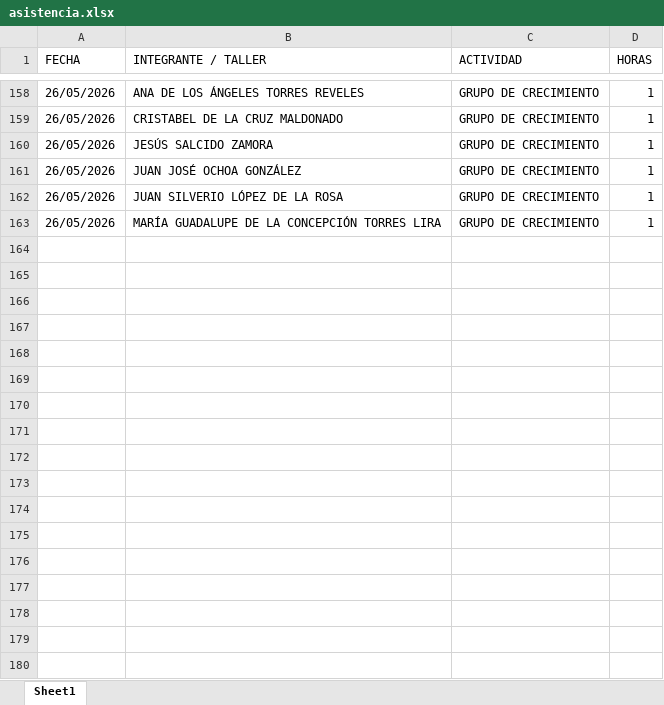
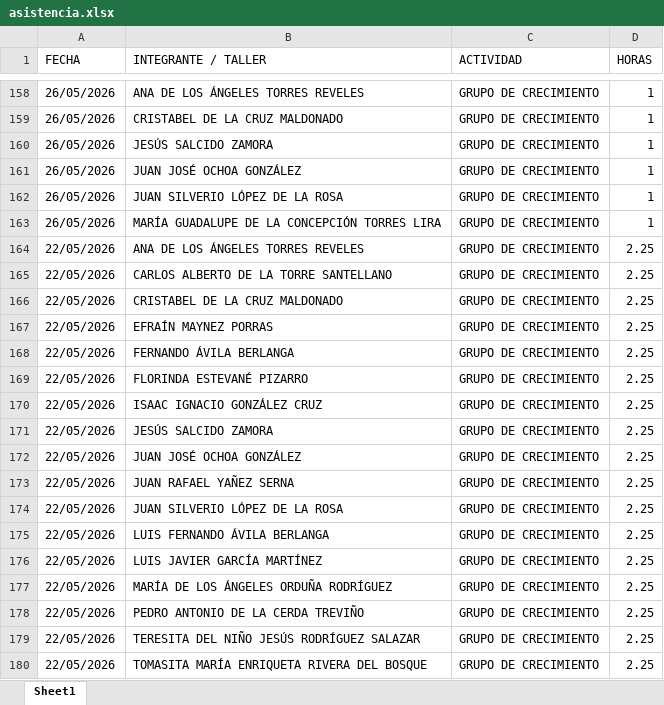
Before and after one commit to jesusalbertomoraleslopez-byte/mentes-app, an Excel workbook: asistencia.xlsx, sheet Sheet1, drawn as a sheet; only a part is shown, gaps mark what is left out; values as stored, in another font and other column widths than the file's, no borders; the diff names each change by its address in the sheet, - before the commit and + after, or states it on an @@ line.

Commit message:
Asistencia: Registro Directo de GRUPO DE CRECIMIENTO - 22/05/2026

```diff
--- a/asistencia.xlsx (sheet Sheet1)
+++ b/asistencia.xlsx (sheet Sheet1)
+row 164: 22/05/2026 | ANA DE LOS ÁNGELES TORRES REVELES | GRUPO DE CRECIMIENTO | 2.25
+row 165: 22/05/2026 | CARLOS ALBERTO DE LA TORRE SANTELLANO | GRUPO DE CRECIMIENTO | 2.25
+row 166: 22/05/2026 | CRISTABEL DE LA CRUZ MALDONADO | GRUPO DE CRECIMIENTO | 2.25
+row 167: 22/05/2026 | EFRAÍN MAYNEZ PORRAS | GRUPO DE CRECIMIENTO | 2.25
+row 168: 22/05/2026 | FERNANDO ÁVILA BERLANGA | GRUPO DE CRECIMIENTO | 2.25
+row 169: 22/05/2026 | FLORINDA ESTEVANÉ PIZARRO | GRUPO DE CRECIMIENTO | 2.25
+row 170: 22/05/2026 | ISAAC IGNACIO GONZÁLEZ CRUZ | GRUPO DE CRECIMIENTO | 2.25
+row 171: 22/05/2026 | JESÚS SALCIDO ZAMORA | GRUPO DE CRECIMIENTO | 2.25
+row 172: 22/05/2026 | JUAN JOSÉ OCHOA GONZÁLEZ | GRUPO DE CRECIMIENTO | 2.25
+row 173: 22/05/2026 | JUAN RAFAEL YAÑEZ SERNA | GRUPO DE CRECIMIENTO | 2.25
+row 174: 22/05/2026 | JUAN SILVERIO LÓPEZ DE LA ROSA | GRUPO DE CRECIMIENTO | 2.25
+row 175: 22/05/2026 | LUIS FERNANDO ÁVILA BERLANGA | GRUPO DE CRECIMIENTO | 2.25
+row 176: 22/05/2026 | LUIS JAVIER GARCÍA MARTÍNEZ | GRUPO DE CRECIMIENTO | 2.25
+row 177: 22/05/2026 | MARÍA DE LOS ÁNGELES ORDUÑA RODRÍGUEZ | GRUPO DE CRECIMIENTO | 2.25
+row 178: 22/05/2026 | PEDRO ANTONIO DE LA CERDA TREVIÑO | GRUPO DE CRECIMIENTO | 2.25
+row 179: 22/05/2026 | TERESITA DEL NIÑO JESÚS RODRÍGUEZ SALAZAR | GRUPO DE CRECIMIENTO | 2.25
+row 180: 22/05/2026 | TOMASITA MARÍA ENRIQUETA RIVERA DEL BOSQUE | GRUPO DE CRECIMIENTO | 2.25
```
